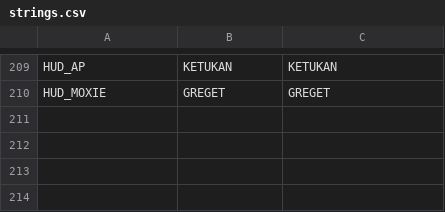
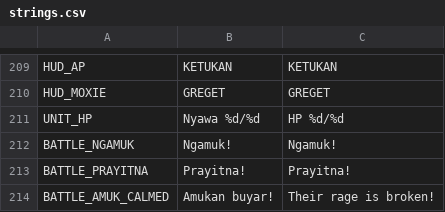
Before and after one commit to imamabidin999-maker/GDD, a CSV file: localization/strings.csv, drawn as a sheet; only a part is shown, gaps mark what is left out; the diff covers the shown part only; the diff names each change by its address in the sheet, - before the commit and + after, or states it on an @@ line.

```diff
--- a/localization/strings.csv
+++ b/localization/strings.csv
+row 211: UNIT_HP | Nyawa %d/%d | HP %d/%d
+row 212: BATTLE_NGAMUK | Ngamuk! | Ngamuk!
+row 213: BATTLE_PRAYITNA | Prayitna! | Prayitna!
+row 214: BATTLE_AMUK_CALMED | Amukan buyar! | Their rage is broken!
```
Also changed, not shown: 4 added rows and 2 edited cells elsewhere in this file, 27 other files.
